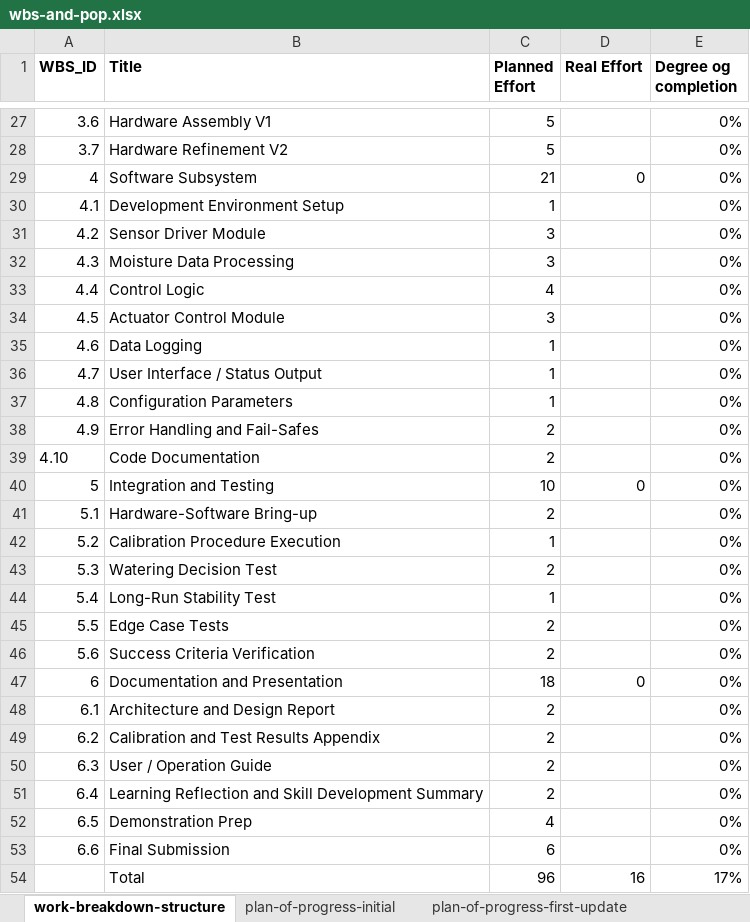
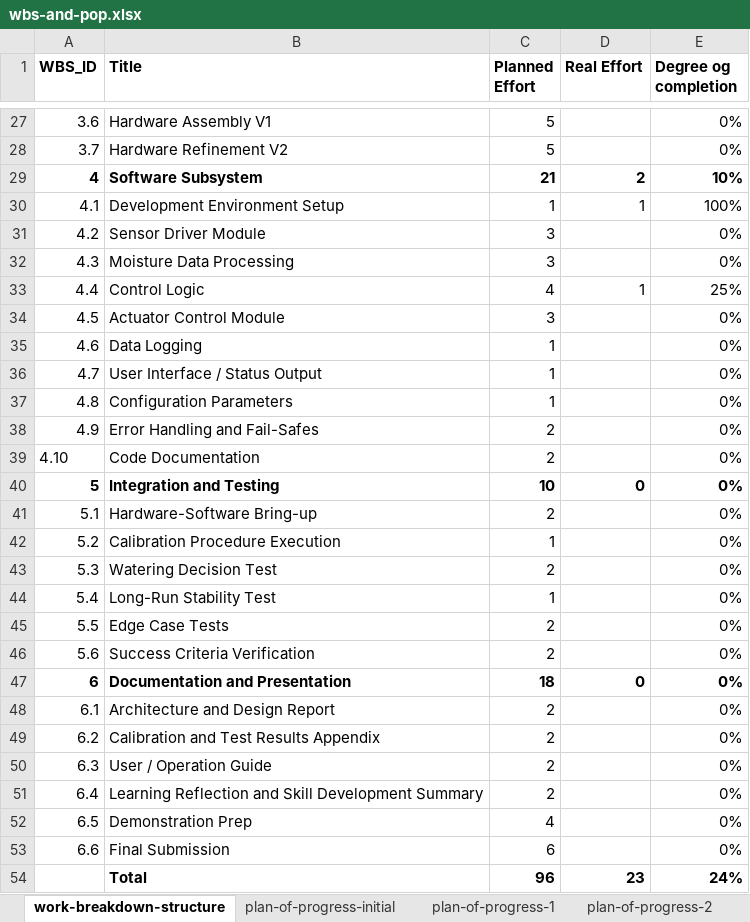
Before and after one commit to AndersKristof/ttk8, an Excel workbook: wbs-and-pop.xlsx, sheet work-breakdown-structure, drawn as a sheet; only a part is shown, gaps mark what is left out; values as stored, in another font and other column widths than the file's, no borders; conditional formats not drawn; the diff covers the shown part only; the diff names each change by its address in the sheet, - before the commit and + after, or states it on an @@ line.

```diff
--- a/wbs-and-pop.xlsx (sheet work-breakdown-structure)
+++ b/wbs-and-pop.xlsx (sheet work-breakdown-structure)
-sheet tab: plan-of-progress-first-update
+sheet tab: plan-of-progress-1
+sheet tab: plan-of-progress-2
-A29:E29 bold: off
+A29:E29 bold: on
-D29 (Real Effort): 0
+D29 (Real Effort): 2
-E29 (Degree og completion): 0%
+E29 (Degree og completion): 10%
-D30 (Real Effort): (empty)
+D30 (Real Effort): 1
-E30 (Degree og completion): 0%
+E30 (Degree og completion): 100%
-D33 (Real Effort): (empty)
+D33 (Real Effort): 1
-E33 (Degree og completion): 0%
+E33 (Degree og completion): 25%
-A40:E40 bold: off
+A40:E40 bold: on
-A47:E47 bold: off
+A47:E47 bold: on
-B54:E54 bold: off
+B54:E54 bold: on
-D54 (Real Effort): 16
+D54 (Real Effort): 23
-E54 (Degree og completion): 17%
+E54 (Degree og completion): 24%
```
Also changed, not shown: 14 edited cells and cell formats elsewhere in this sheet, sheet plan-of-progress-1.
